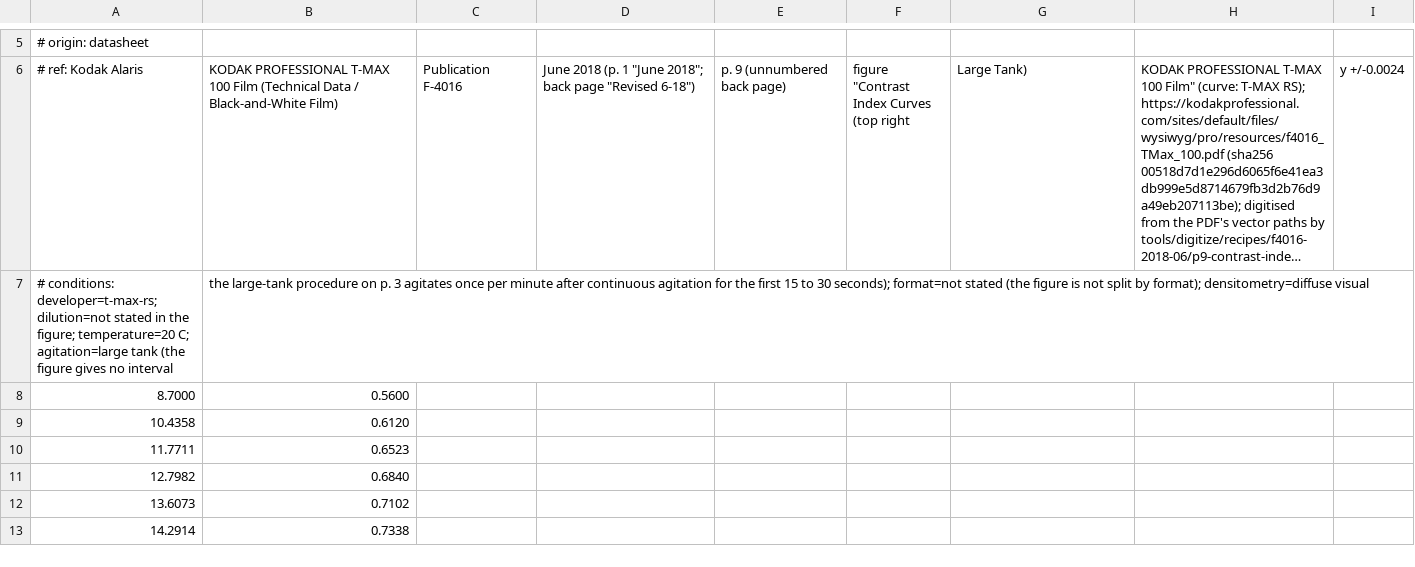
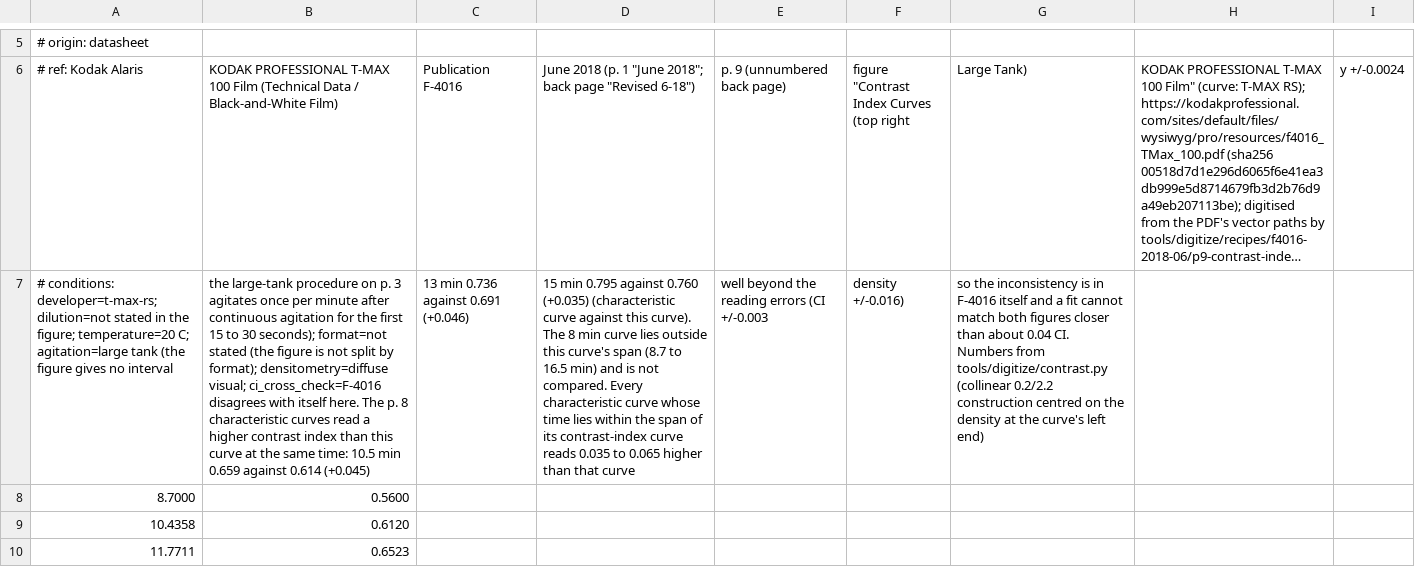
Before and after one commit to ChromiteCr/the_darkroom_atlas, a CSV file: tools/digitize/staged/kodak/t-max-100/ci-large-tank-tmax-rs.csv, drawn as a sheet; only a part is shown, gaps mark what is left out; the shorter side is filled out with more unchanged rows; long unchanged cells end in …; the diff names each change by its address in the sheet, - before the commit and + after, or states it on an @@ line.

```diff
--- a/tools/digitize/staged/kodak/t-max-100/ci-large-tank-tmax-rs.csv
+++ b/tools/digitize/staged/kodak/t-max-100/ci-large-tank-tmax-rs.csv
-B7: …format); densitometry=diffuse visual
+B7: …format); densitometry=diffuse visual; ci_cross_check=F-4016 disagrees with itself here. The p. 8 characteristic curves read a higher contrast index than this curve at the same time: 10.5 min 0.659 against 0.614 (+0.045)
-C7 (Publication F-4016): (empty)
+C7 (Publication F-4016): 13 min 0.736 against 0.691 (+0.046)
-D7: (empty)
+D7: 15 min 0.795 against 0.760 (+0.035) (characteristic curve against this curve). The 8 min curve lies outside this curve's span (8.7 to 16.5 min) and is not compared. Every characteristic curve whose time lies within the span of its contrast-index curve reads 0.035 to 0.065 higher than that curve
-E7 (p. 9 (unnumbered back page)): (empty)
+E7 (p. 9 (unnumbered back page)): well beyond the reading errors (CI +/-0.003
-F7: (empty)
+F7: density +/-0.016)
-G7 (Large Tank)): (empty)
+G7 (Large Tank)): so the inconsistency is in F-4016 itself and a fit cannot match both figures closer than about 0.04 CI. Numbers from tools/digitize/contrast.py (collinear 0.2/2.2 construction centred on the density at the curve's left end)
```
Also changed, not shown: tools/digitize/staged/kodak/t-max-100/char-tmax-dev-12min.csv, tools/digitize/staged/kodak/t-max-100/char-tmax-rs-10.5min.csv, 23 other files.
